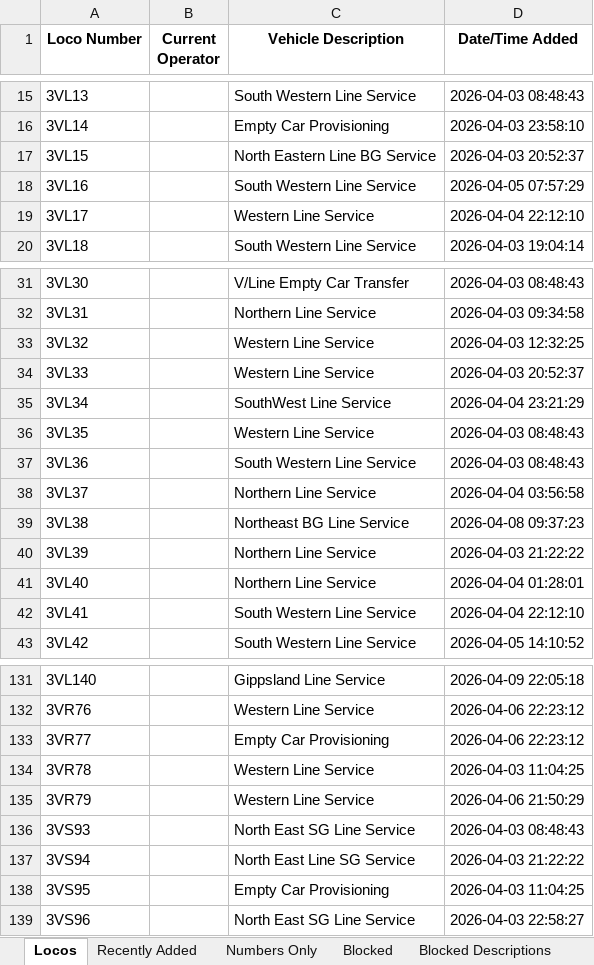
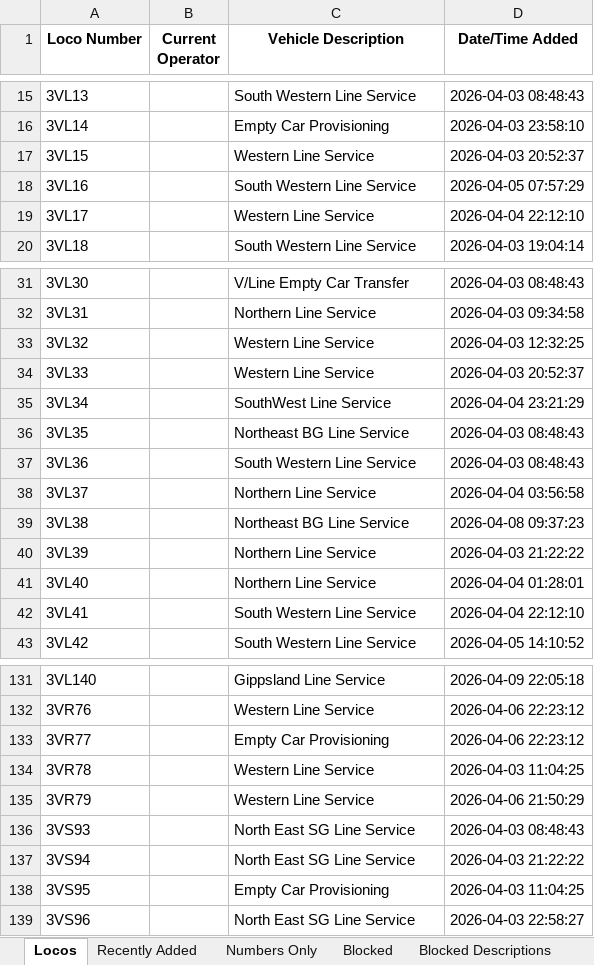
Before and after one commit to grahame21/railops-frontend, an Excel workbook: downloads/loco_database.xlsx, sheet Locos, drawn as a sheet; only a part is shown, gaps mark what is left out; values as stored, in another font and other column widths than the file's, no borders; the diff names each change by its address in the sheet, - before the commit and + after, or states it on an @@ line.

```diff
--- a/downloads/loco_database.xlsx (sheet Locos)
+++ b/downloads/loco_database.xlsx (sheet Locos)
-C17 (Vehicle Description): North Eastern Line BG Service
+C17 (Vehicle Description): Western Line Service
-C36 (Vehicle Description): Western Line Service
+C36 (Vehicle Description): Northeast BG Line Service
-C137 (Vehicle Description): North East Line SG Service
+C137 (Vehicle Description): North East SG Line Service
```
Also changed, not shown: sheet Recently Added, downloads/loco_numbers_only.xlsx, 3 other files.
